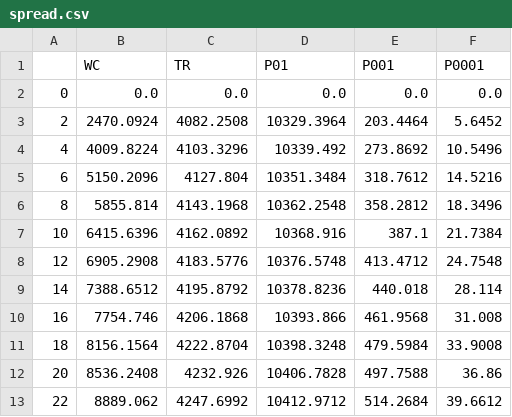
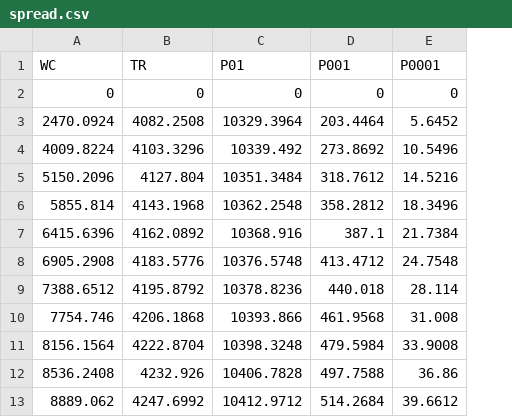
Before and after one commit to plue1011/code, a CSV file: result/Epinions/PMC/spread.csv, drawn as a sheet; only a part is shown; removed rows and columns are numbered as before the commit, all else as after; the diff names each change by its address in the sheet, - before the commit and + after, or states it on an @@ line.

```diff
--- a/result/Epinions/PMC/spread.csv
+++ b/result/Epinions/PMC/spread.csv
-column A, rows 3-13: 2 | 4 | 6 | 8 | 10 | 12 | 14 | 16 | 18 | 20 | 22
-row 2: 0 | 0.0 | 0.0 | 0.0 | 0.0 | 0.0
+row 2: 0 | 0 | 0 | 0 | 0
```
Also changed, not shown: result/Epinions/PMIA/spread.csv, result/HepPh/CEFL/spread.csv, 29 other files.
